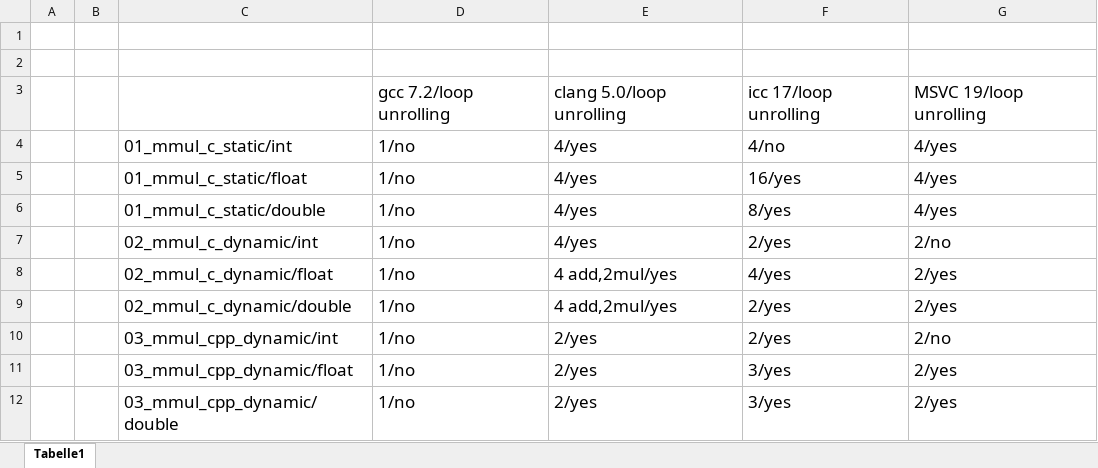
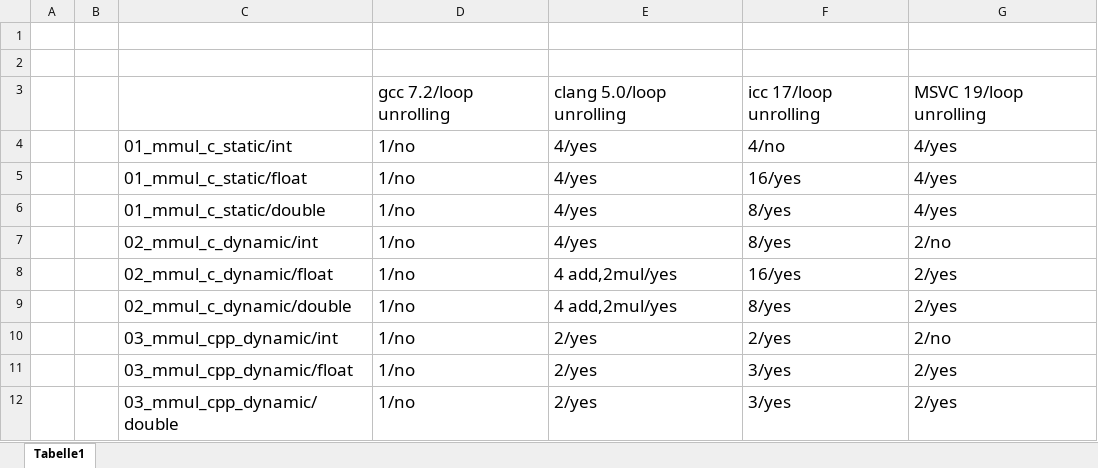
Before and after one commit to YusufIpek/ParellelSystems, an Excel workbook: exercise03/result.xlsx, sheet Tabelle1, drawn as a sheet; values as stored, in another font and other column widths than the file's, no borders; the diff names each change by its address in the sheet, - before the commit and + after, or states it on an @@ line.

Commit message:
result updated

```diff
--- a/exercise03/result.xlsx (sheet Tabelle1)
+++ b/exercise03/result.xlsx (sheet Tabelle1)
-F7: 2/yes
+F7: 8/yes
-F8: 4/yes
+F8: 16/yes
-F9: 2/yes
+F9: 8/yes
```
